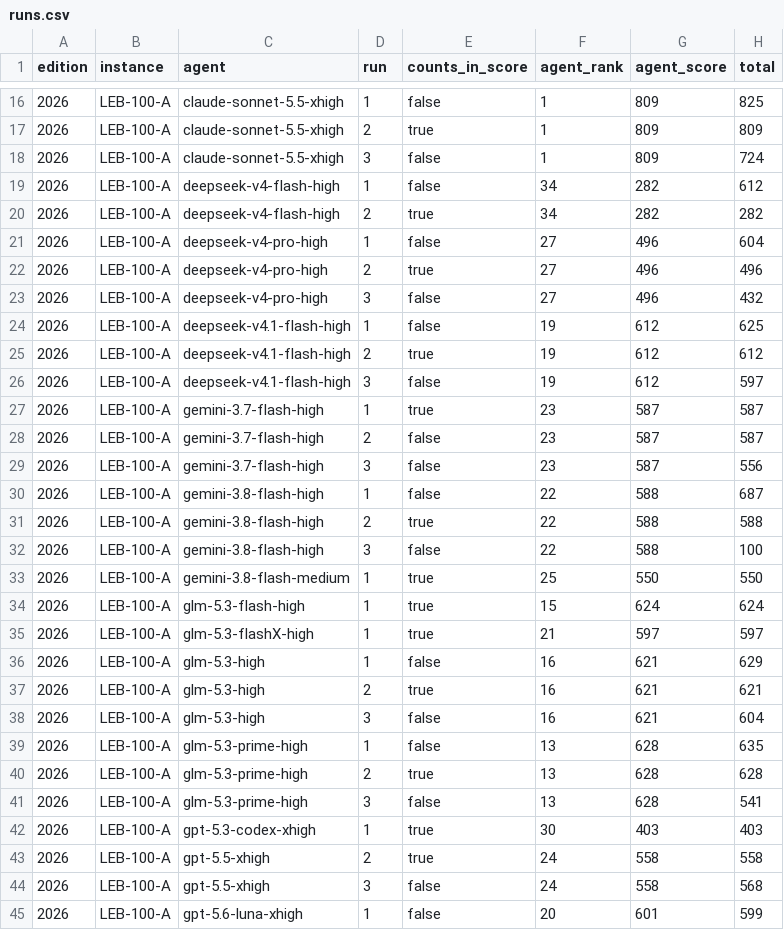
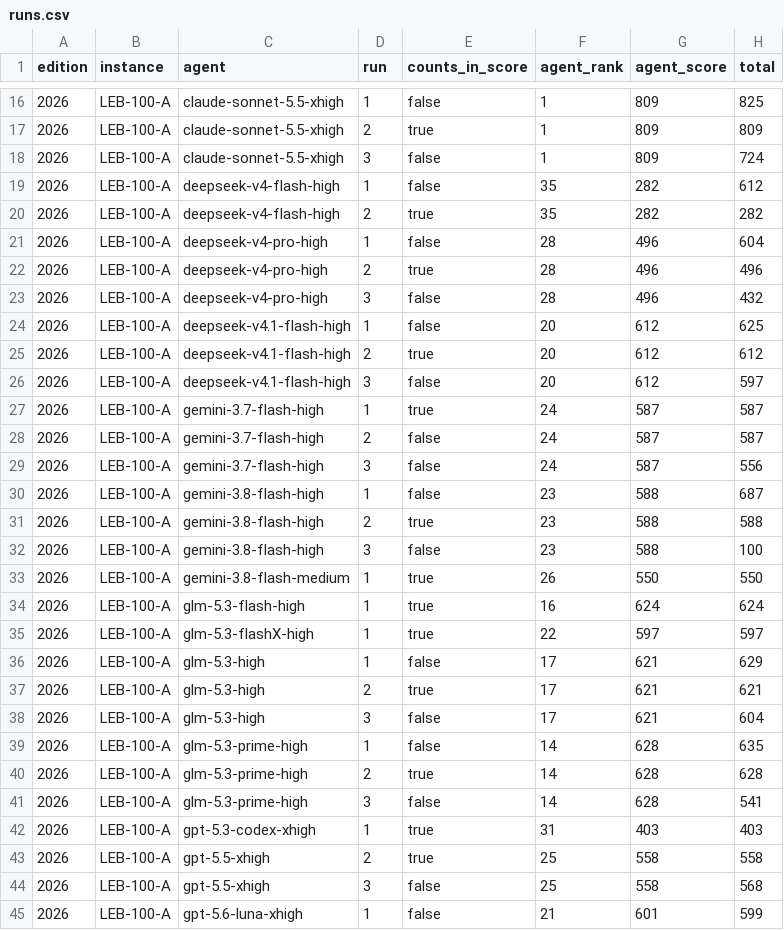
Before and after one commit to samirhvbr/samirhv-site, a CSV file: samirhv/public/data/ai-benchmark/runs.csv, drawn as a sheet; only a part is shown, gaps mark what is left out; the diff covers the shown part only; the diff names each change by its address in the sheet, - before the commit and + after, or states it on an @@ line.

```diff
--- a/samirhv/public/data/ai-benchmark/runs.csv
+++ b/samirhv/public/data/ai-benchmark/runs.csv
-F19:F20 (agent_rank): 34
+F19:F20 (agent_rank): 35
-F21:F23 (agent_rank): 27
+F21:F23 (agent_rank): 28
-F24:F26 (agent_rank): 19
+F24:F26 (agent_rank): 20
-F27:F29 (agent_rank): 23
+F27:F29 (agent_rank): 24
-F30:F32 (agent_rank): 22
+F30:F32 (agent_rank): 23
-F33 (agent_rank): 25
+F33 (agent_rank): 26
-F34 (agent_rank): 15
+F34 (agent_rank): 16
-F35 (agent_rank): 21
+F35 (agent_rank): 22
-F36:F38 (agent_rank): 16
+F36:F38 (agent_rank): 17
-F39:F41 (agent_rank): 13
+F39:F41 (agent_rank): 14
-F42 (agent_rank): 30
+F42 (agent_rank): 31
-F43:F44 (agent_rank): 24
+F43:F44 (agent_rank): 25
-F45 (agent_rank): 20
+F45 (agent_rank): 21
```
Also changed, not shown: 1 added row and 37 edited cells elsewhere in this file, samirhv/public/data/ai-benchmark/flaws.csv, 6 other files.
